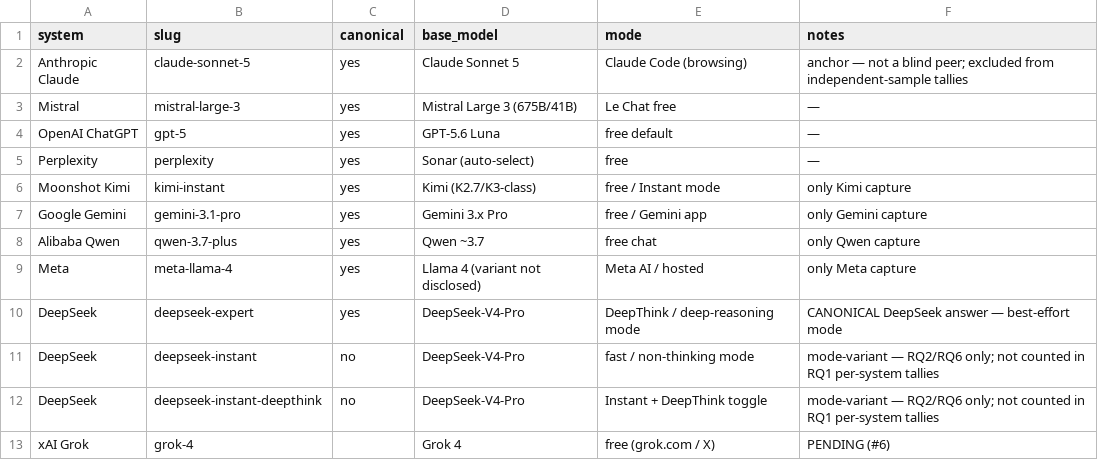
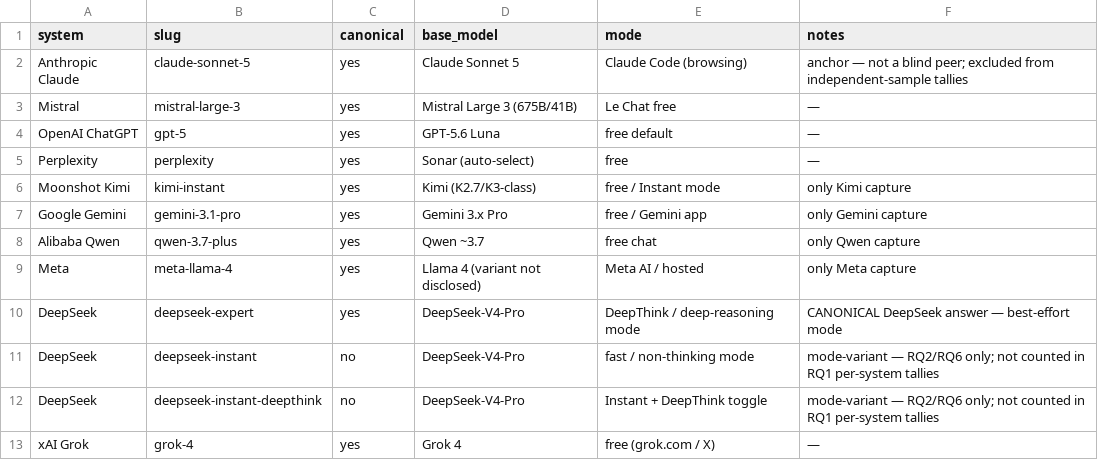
Before and after one commit to roshanaryal1/llm-architects, a CSV file: data/systems.csv, drawn as a sheet.

Commit message:
data(response): add grok-4 capture; mark it canonical in systems.csv
Closes #6 — the last planned capture. xAI Grok, free tier. Trust: MEDIUM.
Engaged the real M6 spec CORRECTLY (170 GB/s, correct core layout) -- unlike
meta-llama-4 which got bandwidth wrong. Primary picks all real and match the
cross-model consensus. But 0 sources, and it casually cites 3 fabricated model
families in its alternatives lists: 'rapid-mlx' (3rd response across 3 vendors to
name Rapid-MLX), 'Gemma 4 31B' (3rd response to invent Gemma 4, each a different
size), 'GLM-4.7-Flash' (unverified point release). Bucket 2.

```diff
--- a/data/systems.csv
+++ b/data/systems.csv
@@ -12,2 +12,2 @@ DeepSeek,deepseek-instant,no,DeepSeek-V4-Pro,fast / non-thinking mode,mode-varia
 DeepSeek,deepseek-instant-deepthink,no,DeepSeek-V4-Pro,Instant + DeepThink toggle,mode-variant — RQ2/RQ6 only; not counted in RQ1 per-system tallies
-xAI Grok,grok-4,,Grok 4,free (grok.com / X),PENDING (#6)
+xAI Grok,grok-4,yes,Grok 4,free (grok.com / X),—
```
Also changed, not shown: 1 other file.
